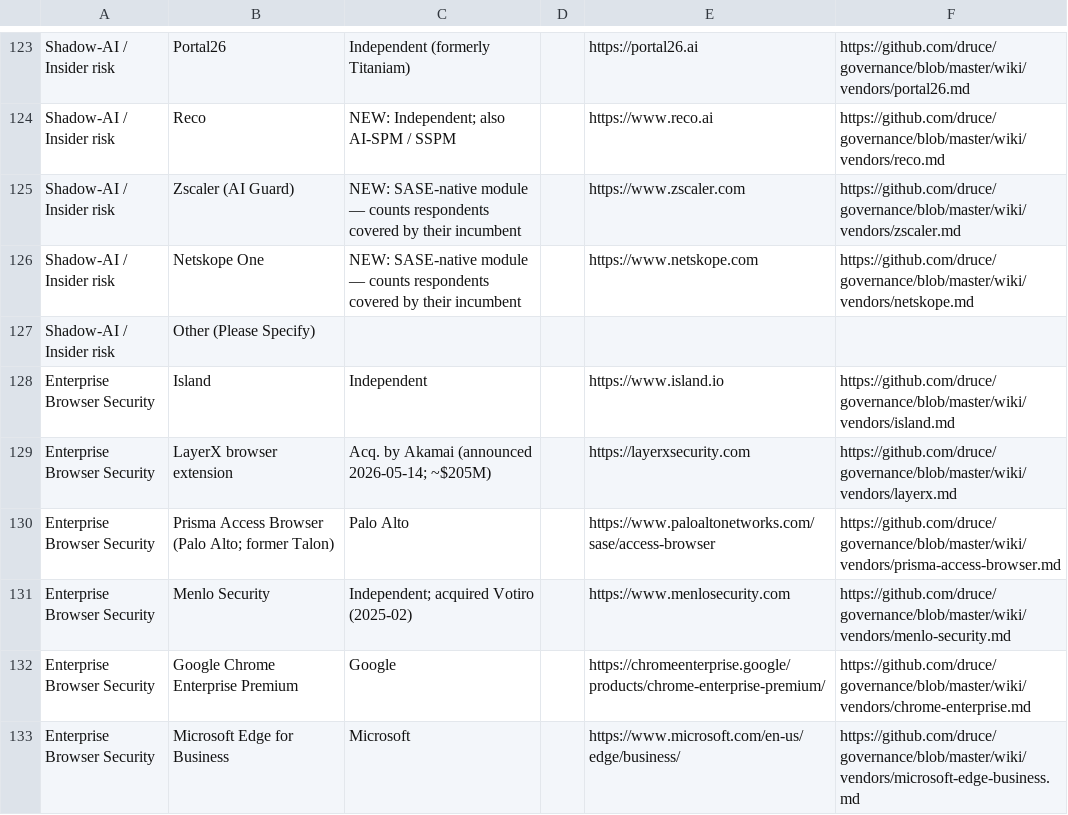
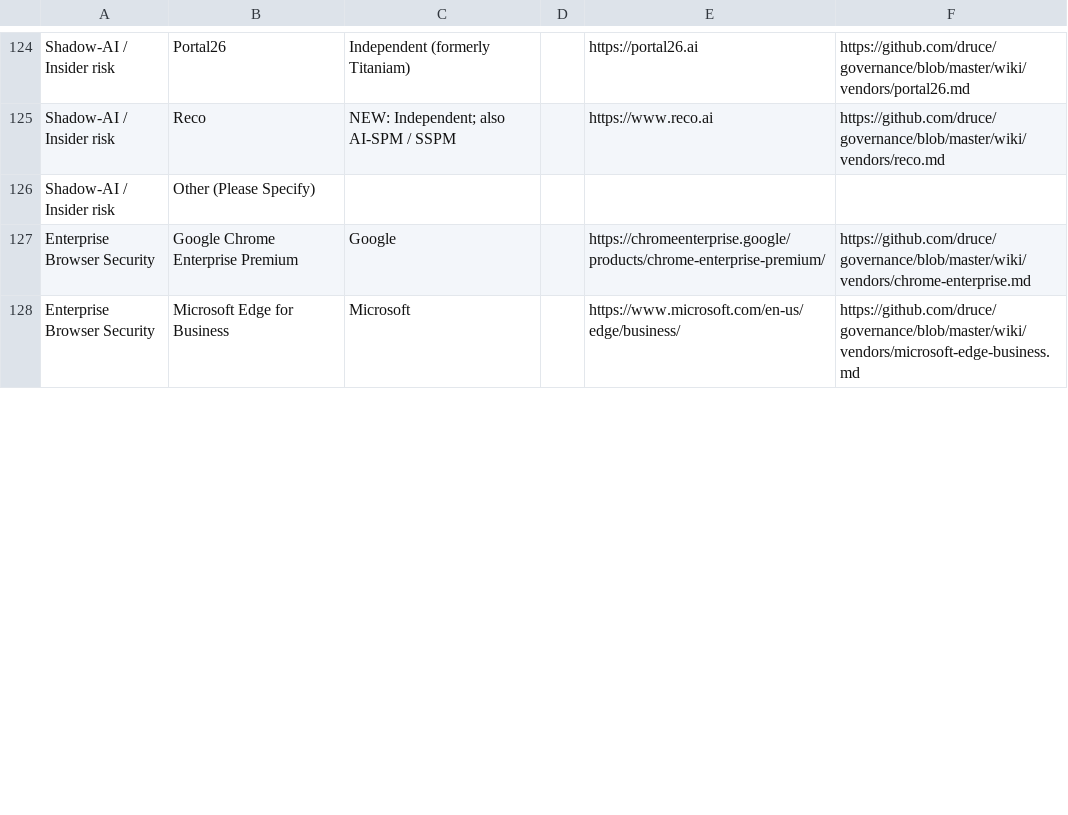
Before and after one commit to druce/governance, a CSV file: survey-v2.csv, drawn as a sheet; only a part is shown, gaps mark what is left out; the diff covers the shown part only.

```diff
--- a/survey-v2.csv
+++ b/survey-v2.csv
@@ -124,9 +125,3 @@ Shadow-AI / Insider risk,Portal26,Independent (formerly Titaniam),,https://porta
 Shadow-AI / Insider risk,Reco,"NEW: Independent; also AI-SPM / SSPM",,https://www.reco.ai,https://github.com/druce/governance/blob/master/wiki/vendors/reco.md
-Shadow-AI / Insider risk,Zscaler (AI Guard),"NEW: SASE-native module — counts respondents covered by their incumbent",,https://www.zscaler.com,https://github.com/druce/governance/blob/master/wiki/vendors/zscaler.md
-Shadow-AI / Insider risk,Netskope One,"NEW: SASE-native module — counts respondents covered by their incumbent",,https://www.netskope.com,https://github.com/druce/governance/blob/master/wiki/vendors/netskope.md
 Shadow-AI / Insider risk,Other (Please Specify),,,,
-Enterprise Browser Security,Island,Independent,,https://www.island.io,https://github.com/druce/governance/blob/master/wiki/vendors/island.md
-Enterprise Browser Security,LayerX browser extension,"Acq. by Akamai (announced 2026-05-14; ~$205M)",,https://layerxsecurity.com,https://github.com/druce/governance/blob/master/wiki/vendors/layerx.md
-Enterprise Browser Security,Prisma Access Browser (Palo Alto; former Talon),Palo Alto,,https://www.paloaltonetworks.com/sase/access-browser,https://github.com/druce/governance/blob/master/wiki/vendors/prisma-access-browser.md
-Enterprise Browser Security,Menlo Security,"Independent; acquired Votiro (2025-02)",,https://www.menlosecurity.com,https://github.com/druce/governance/blob/master/wiki/vendors/menlo-security.md
 Enterprise Browser Security,Google Chrome Enterprise Premium,Google,,https://chromeenterprise.google/products/chrome-enterprise-premium/,https://github.com/druce/governance/blob/master/wiki/vendors/chrome-enterprise.md
```
Also changed, not shown: 4 added rows, 1 removed row and 12 edited cells elsewhere in this file, 10 other files.
